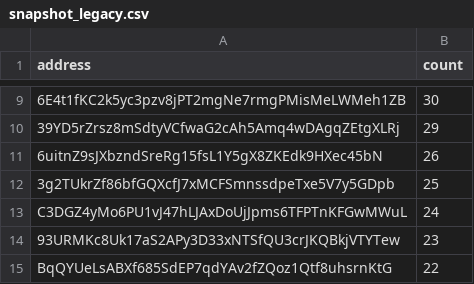
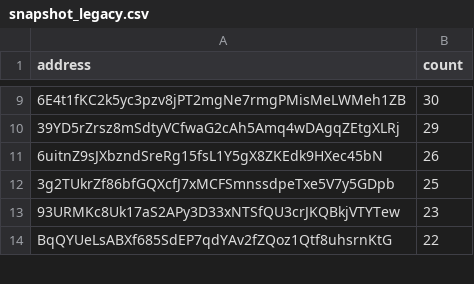
Before and after one commit to QuekzDev/snapshot, a CSV file: snapshot_legacy.csv, drawn as a sheet; only a part is shown, gaps mark what is left out; the diff names each change by its address in the sheet, - before the commit and + after, or states it on an @@ line.

```diff
--- a/snapshot_legacy.csv
+++ b/snapshot_legacy.csv
-row 13: C3DGZ4yMo6PU1vJ47hLJAxDoUjJpms6TFPTnKFGwMWuL | 24
```
